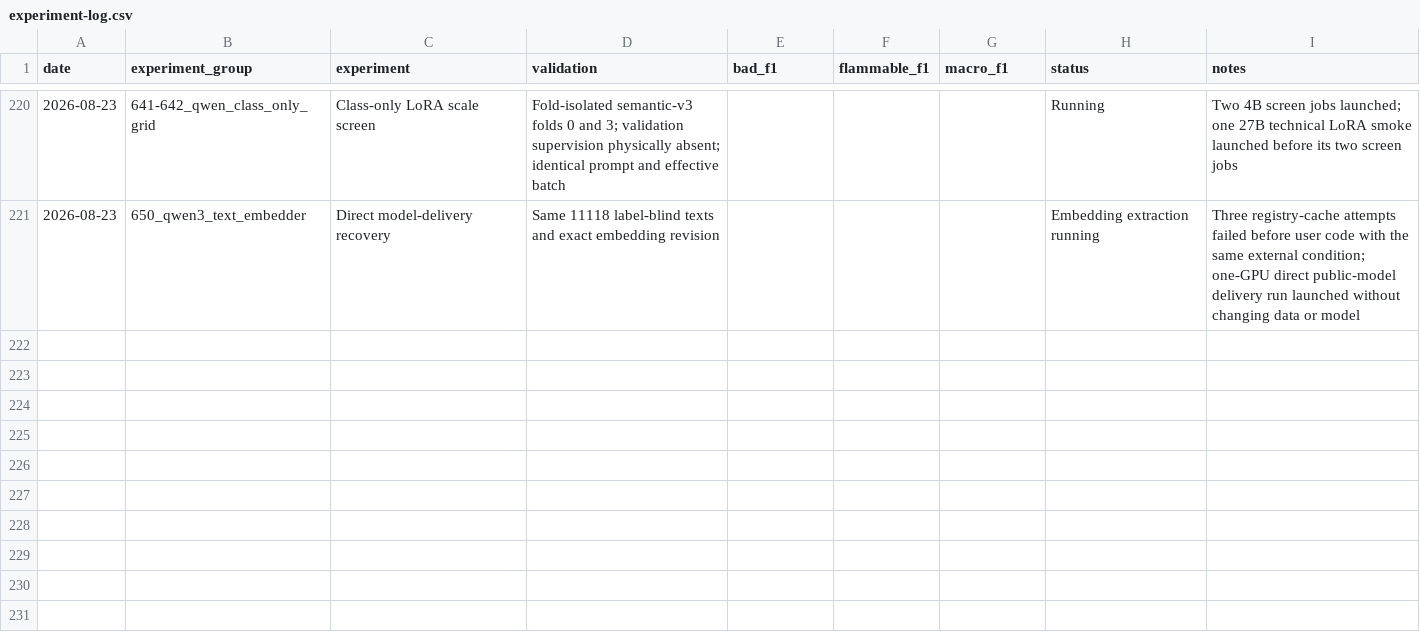
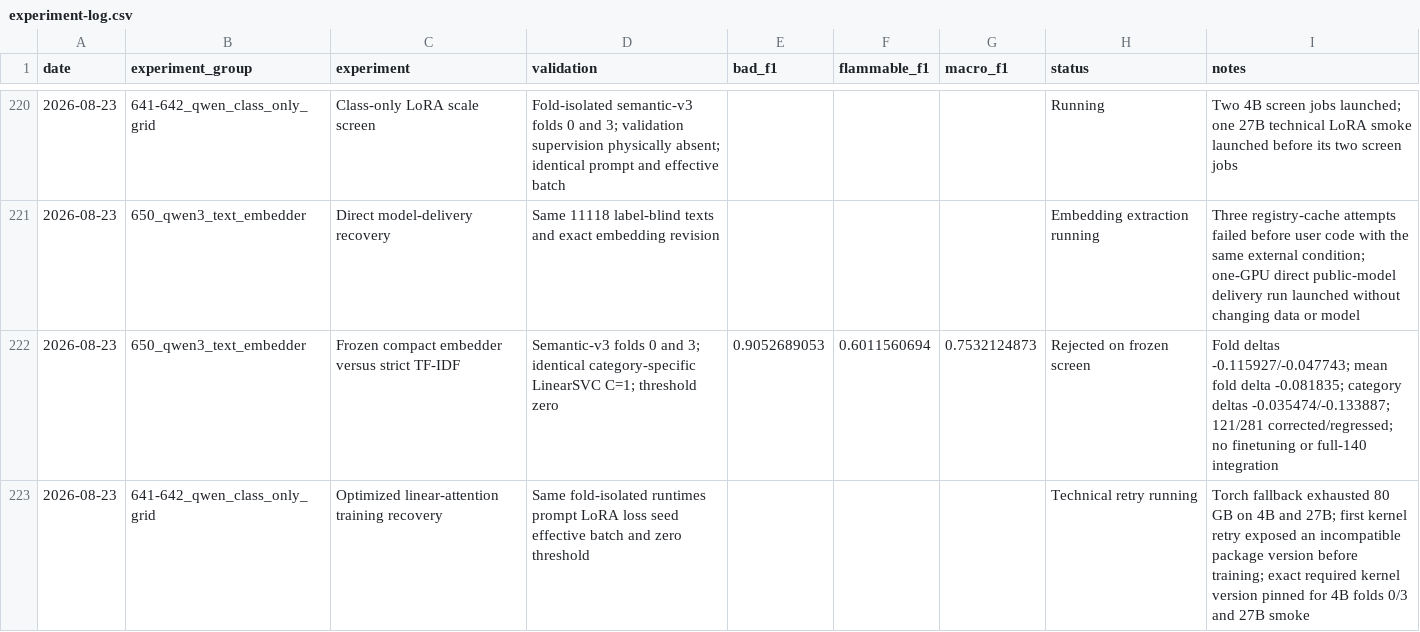
Before and after one commit to triflt/ecup-2026-quality, a CSV file: reports/experiment-log.csv, drawn as a sheet; only a part is shown, gaps mark what is left out; the diff names each change by its address in the sheet, - before the commit and + after, or states it on an @@ line.

Commit message:
research: reject embedder and harden Qwen training

```diff
--- a/reports/experiment-log.csv
+++ b/reports/experiment-log.csv
+row 222: 2026-08-23 | 650_qwen3_text_embedder | Frozen compact embedder versus strict TF-IDF | Semantic-v3 folds 0 and 3; identical category-specific LinearSVC C=1; threshold zero | 0.9052689053 | 0.6011560694 | 0.7532124873 | Rejected on frozen screen | Fold deltas -0.115927/-0.047743; mean fold delta -0.081835; category deltas -0.035474/-0.133887; 121/281 corrected/regressed; no finetuning or full-140 integration
+row 223: 2026-08-23 | 641-642_qwen_class_only_grid | Optimized linear-attention training recovery | Same fold-isolated runtimes prompt LoRA loss seed effective batch and zero threshold |  |  |  | Technical retry running | Torch fallback exhausted 80 GB on 4B and 27B; first kernel retry exposed an incompatible package version before training; exact required kernel version pinned for 4B folds 0/3 and 27B smoke
```
Also changed, not shown: reports/hypothesis-board.csv, 15 other files.
